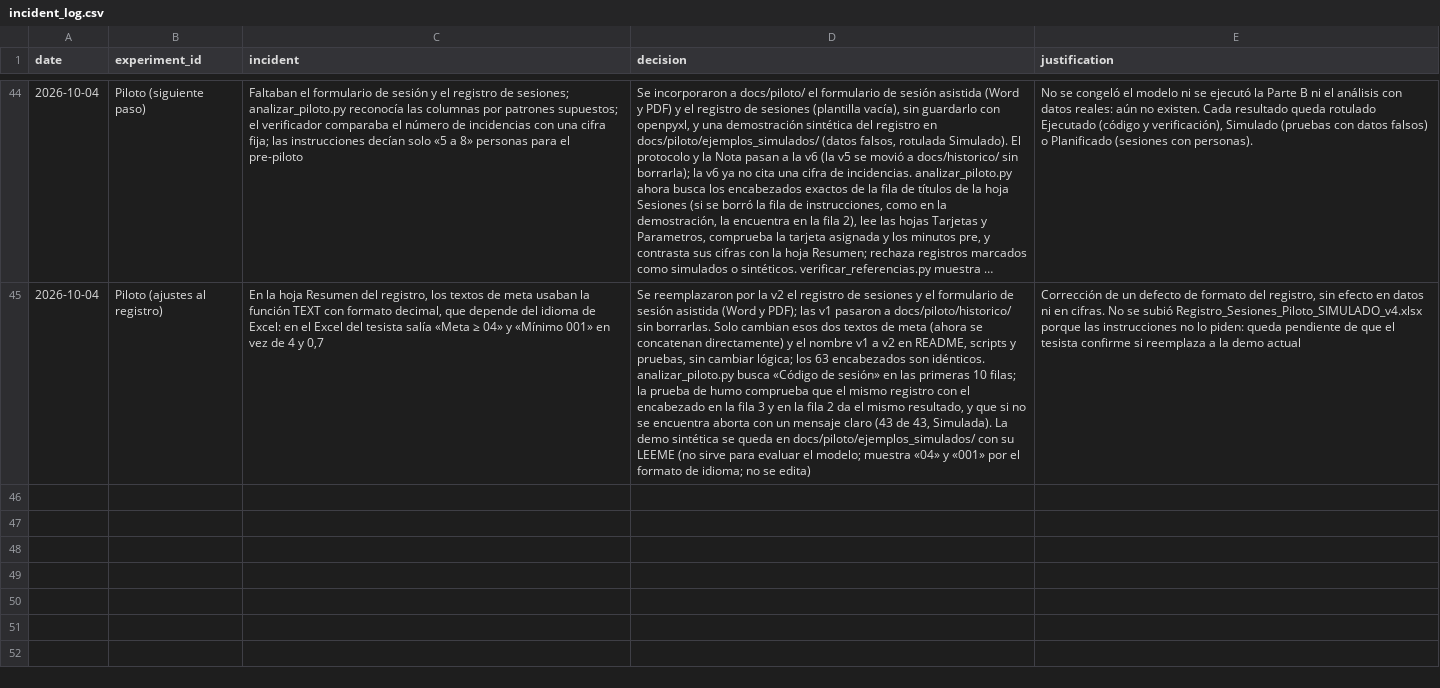
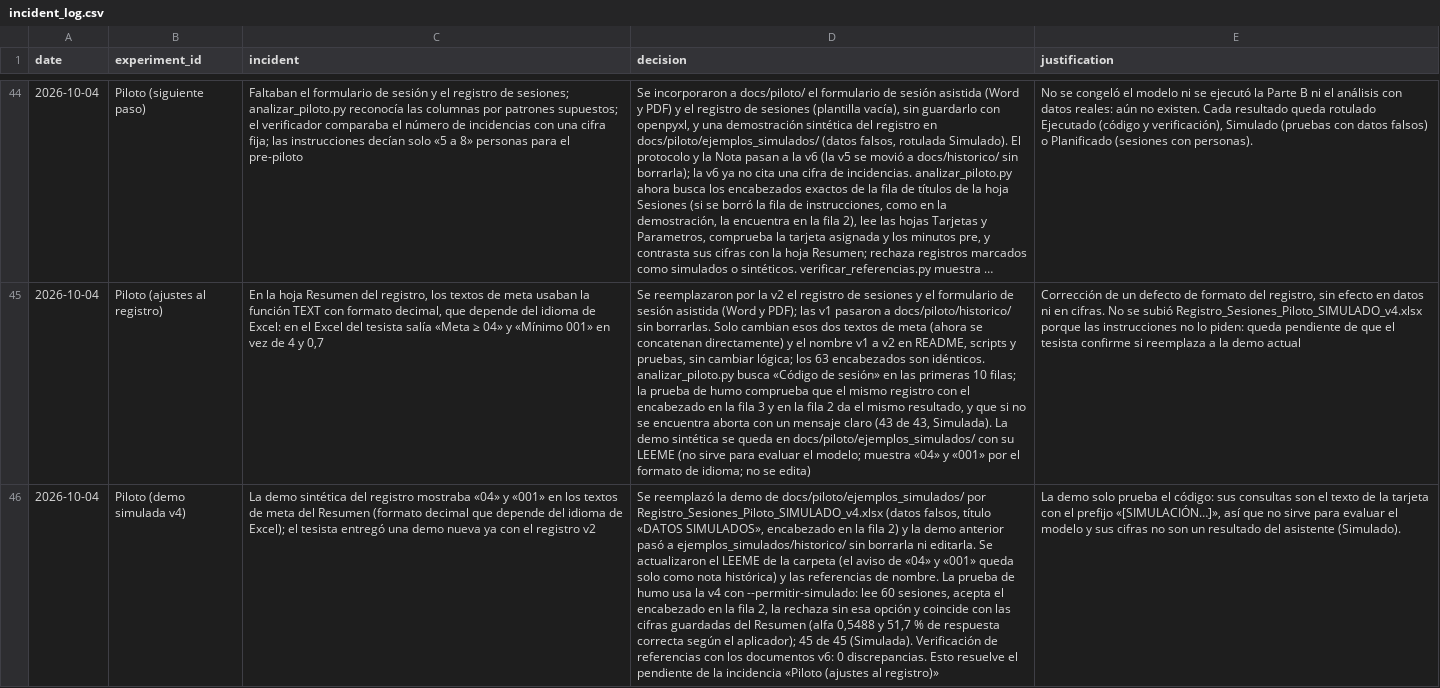
Before and after one commit to compartida110-prog/mpsr-chatbot, a CSV file: incident_log.csv, drawn as a sheet; only a part is shown, gaps mark what is left out; long unchanged cells end in …; the diff names each change by its address in the sheet, - before the commit and + after, or states it on an @@ line.

```diff
--- a/incident_log.csv
+++ b/incident_log.csv
+row 46: 2026-10-04 | Piloto (demo simulada v4) | La demo sintética del registro mostraba «04» y «001» en los textos de meta del Resumen (formato decimal que depende del idioma de Excel); el tesista entregó una demo nueva ya con el registro v2 | Se reemplazó la demo de docs/piloto/ejemplos_simulados/ por Registro_Sesiones_Piloto_SIMULADO_v4.xlsx (datos falsos, título «DATOS SIMULADOS», encabezado en la fila 2) y la demo anterior pasó a ejemplos_simulados/historico/ sin borrarla ni editarla. Se actualizaron el LEEME de la carpeta (el aviso de «04» y «001» queda solo como nota histórica) y las referencias de nombre. La prueba de humo usa la v4 con --permitir-simulado: lee 60 sesiones, acepta el encabezado en la fila 2, la rechaza sin esa opción y coincide con las cifras guardadas del Resumen (alfa 0,5488 y 51,7 % de respuesta correcta según el aplicador); 45 de 45 (Simulada). Verificación de referencias con los documentos v6: 0 discrepancias. Esto resuelve el pendiente de la incidencia «Piloto (ajustes al registro)» | La demo solo prueba el código: sus consultas son el texto de la tarjeta con el prefijo «[SIMULACIÓN…]», así que no sirve para evaluar el modelo y sus cifras no son un resultado del asistente (Simulado).
```
Also changed, not shown: 10 other files.
